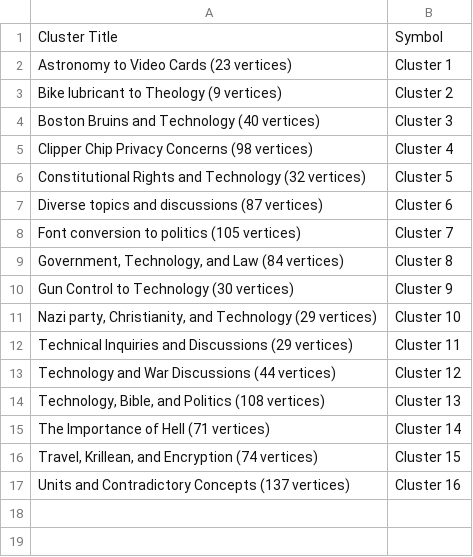
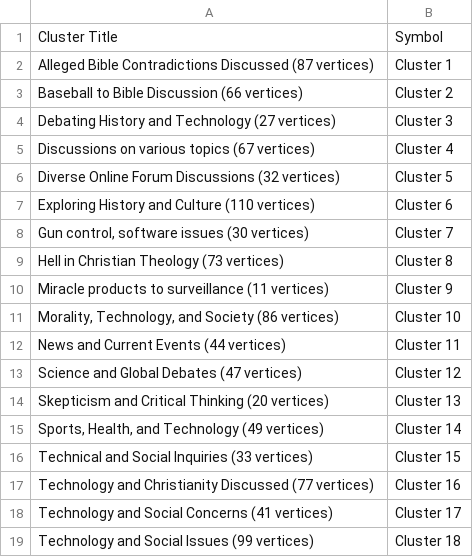
Before and after one commit to yoelAshkenazi/GraphClusterer, a CSV file: Results/starry/newsgroups_1k_sampled_titles.csv, drawn as a sheet.

Commit message:
Run newsgroup 1k with res=2.7, 3 iters.

```diff
--- a/Results/starry/newsgroups_1k_sampled_titles.csv
+++ b/Results/starry/newsgroups_1k_sampled_titles.csv
@@ -1,17 +1,19 @@
 Cluster Title,Symbol
-Astronomy to Video Cards (23 vertices),Cluster 1
-Bike lubricant to Theology (9 vertices),Cluster 2
-Boston Bruins and Technology (40 vertices),Cluster 3
-Clipper Chip Privacy Concerns (98 vertices),Cluster 4
-Constitutional Rights and Technology (32 vertices),Cluster 5
-Diverse topics and discussions (87 vertices),Cluster 6
-Font conversion to politics (105 vertices),Cluster 7
-"Government, Technology, and Law (84 vertices)",Cluster 8
-Gun Control to Technology (30 vertices),Cluster 9
-"Nazi party, Christianity, and Technology (29 vertices)",Cluster 10
-Technical Inquiries and Discussions (29 vertices),Cluster 11
-Technology and War Discussions (44 vertices),Cluster 12
-"Technology, Bible, and Politics (108 vertices)",Cluster 13
-The Importance of Hell (71 vertices),Cluster 14
-"Travel, Krillean, and Encryption (74 vertices)",Cluster 15
-Units and Contradictory Concepts (137 vertices),Cluster 16
+Alleged Bible Contradictions Discussed (87 vertices),Cluster 1
+Baseball to Bible Discussion (66 vertices),Cluster 2
+Debating History and Technology (27 vertices),Cluster 3
+Discussions on various topics (67 vertices),Cluster 4
+Diverse Online Forum Discussions (32 vertices),Cluster 5
+Exploring History and Culture (110 vertices),Cluster 6
+"Gun control, software issues (30 vertices)",Cluster 7
+Hell in Christian Theology (73 vertices),Cluster 8
+Miracle products to surveillance (11 vertices),Cluster 9
+"Morality, Technology, and Society (86 vertices)",Cluster 10
+News and Current Events (44 vertices),Cluster 11
+Science and Global Debates (47 vertices),Cluster 12
+Skepticism and Critical Thinking (20 vertices),Cluster 13
+"Sports, Health, and Technology (49 vertices)",Cluster 14
+Technical and Social Inquiries (33 vertices),Cluster 15
+Technology and Christianity Discussed (77 vertices),Cluster 16
+Technology and Social Concerns (41 vertices),Cluster 17
+Technology and Social Issues (99 vertices),Cluster 18
```
Also changed, not shown: 56 other files.
